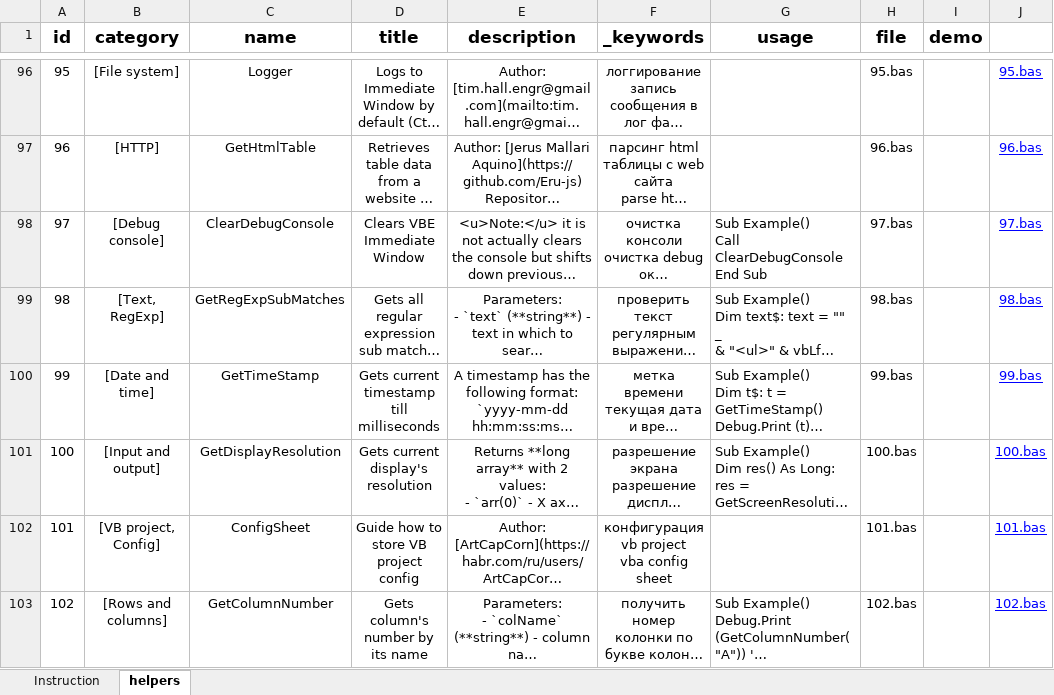
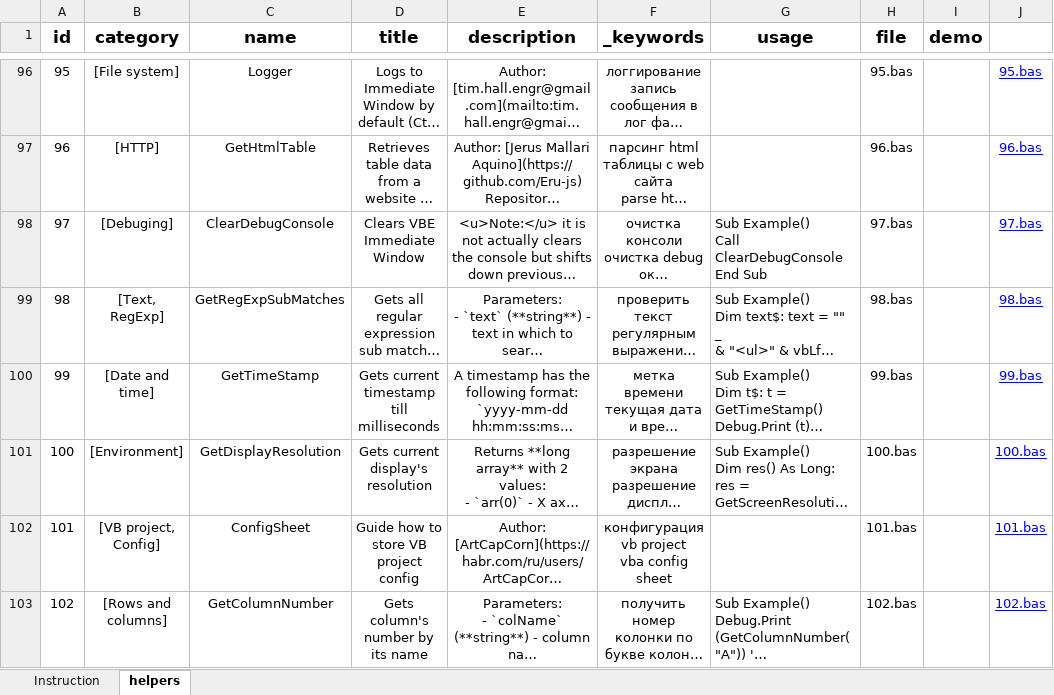
Before and after one commit to akzhar/vba-helpers-api, an Excel workbook: data/EXCEL to JSON.xlsm, sheet helpers, drawn as a sheet; only a part is shown, gaps mark what is left out; long unchanged cells end in …; values as stored, in another font and other column widths than the file's, no borders; table styles not drawn; the diff covers the shown part only; the diff names each change by its address in the sheet, - before the commit and + after, or states it on an @@ line.

Commit message:
Add new helpers, update a few old ones - Update GetLastRow (64.bas) and GetLastColumn (65.bas) - Update CreateEmail (46.bas) - Fix typo in 84.bas - Add GetADInfo (103.bas) - Add GetCurrentUserLogin (104.bas) - Add ToggleExpandCollapse (105.bas) - Add ErrorHandling (106.zip)

```diff
--- a/data/EXCEL to JSON.xlsm (sheet helpers)
+++ b/data/EXCEL to JSON.xlsm (sheet helpers)
-B98 (category): [Debug console]
+B98 (category): [Debuging]
-B101 (category): [Input and output]
+B101 (category): [Environment]
```
Also changed, not shown: 4 added rows and 5 edited cells elsewhere in this sheet, 9 other files.
